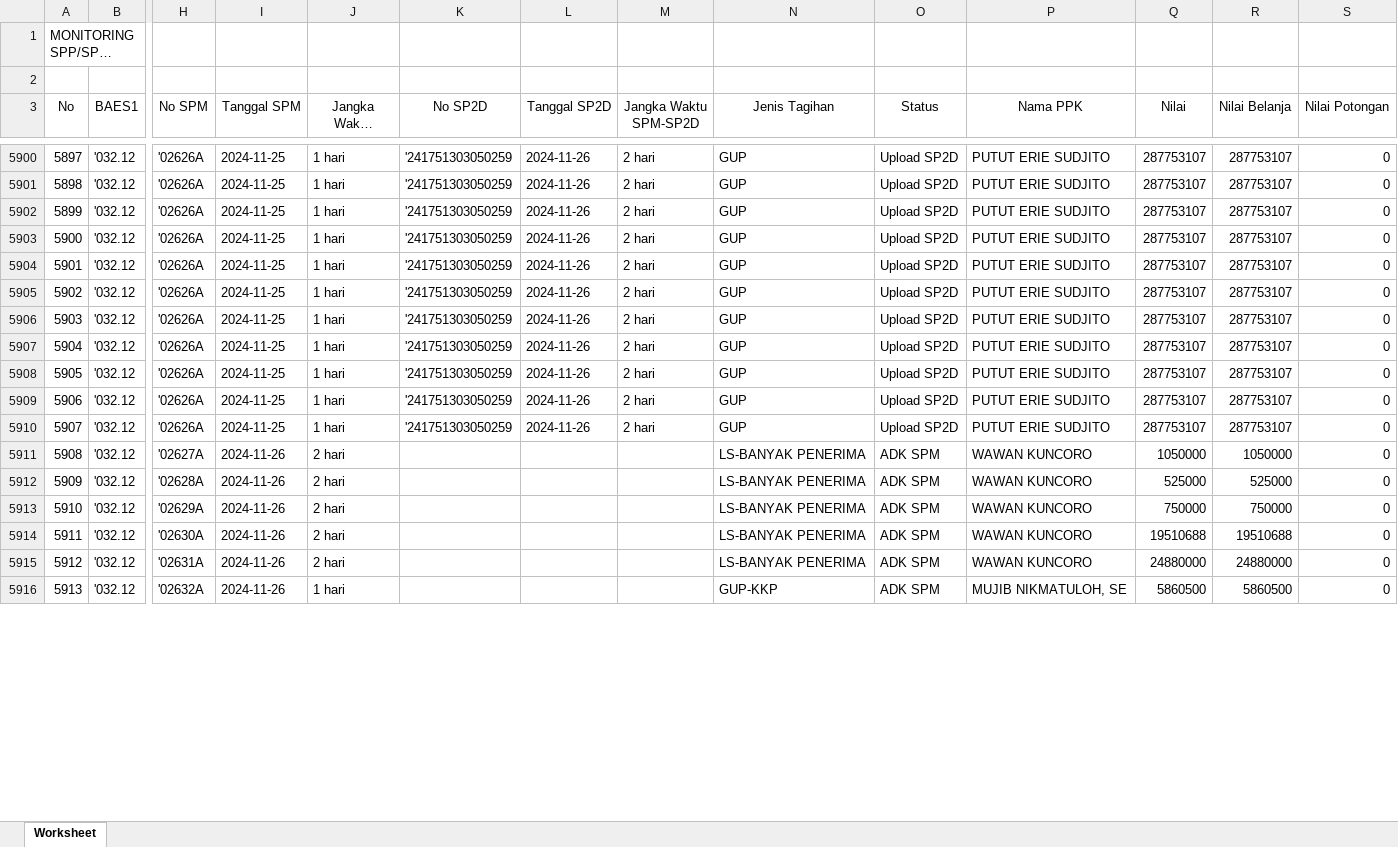
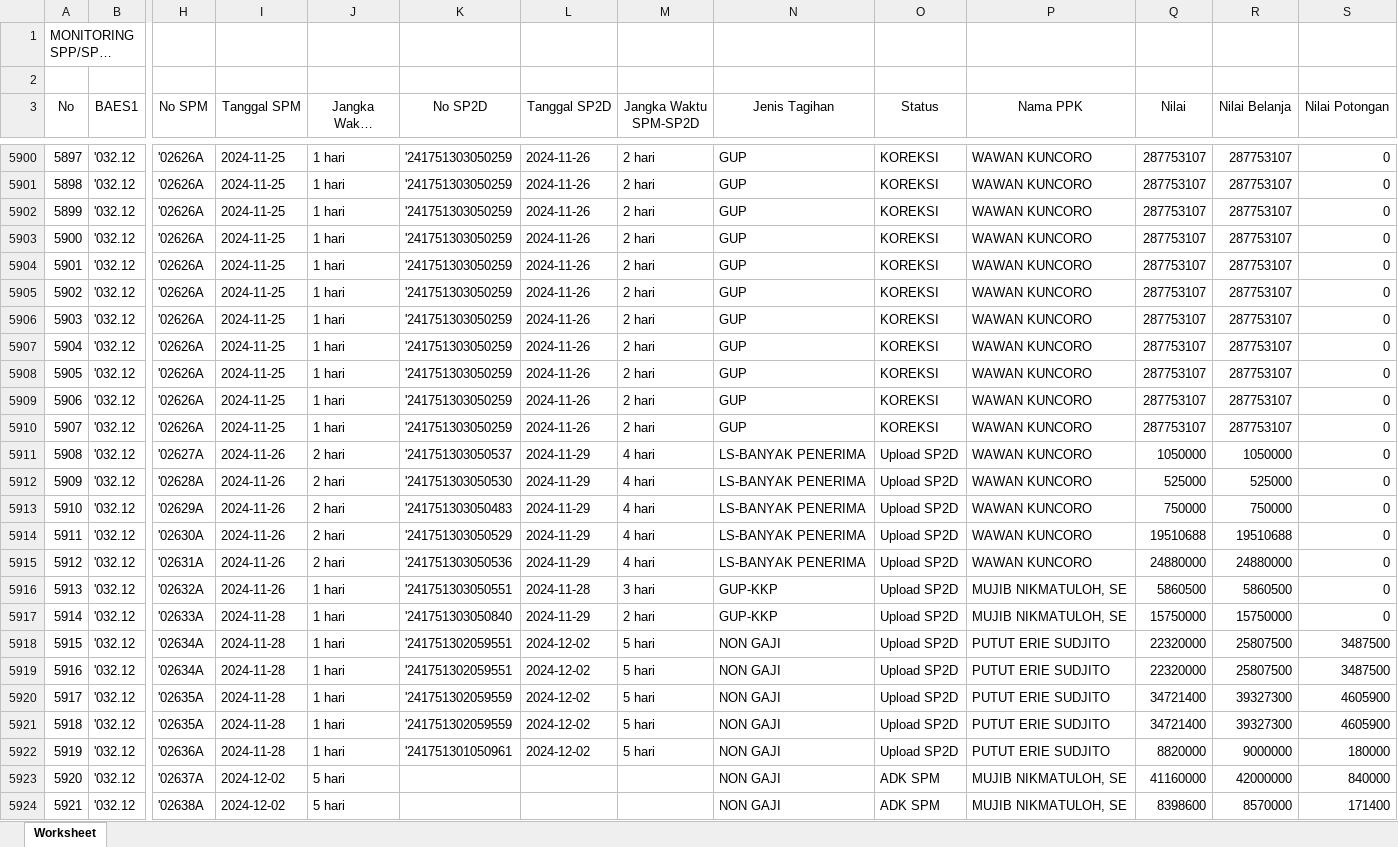
Before and after one commit to edimistiono/TA.2024, an Excel workbook: Database/MONITORING SPP_SPM_SP2D.xlsx, sheet Worksheet, drawn as a sheet; only a part is shown, gaps mark what is left out; long unchanged cells end in …; values as stored, in another font and other column widths than the file's, no borders; rows hold the shown columns only; the diff covers the shown part only; the diff names each change by its address in the sheet, - before the commit and + after, or states it on an @@ line.

```diff
--- a/Database/MONITORING SPP_SPM_SP2D.xlsx (sheet Worksheet)
+++ b/Database/MONITORING SPP_SPM_SP2D.xlsx (sheet Worksheet)
-O5900:O5910 (Status): Upload SP2D
+O5900:O5910 (Status): KOREKSI
-P5900:P5910 (Nama PPK): PUTUT ERIE SUDJITO
+P5900:P5910 (Nama PPK): WAWAN KUNCORO
-K5911 (No SP2D): (empty)
+K5911 (No SP2D): '241751303050537
-L5911:L5915 (Tanggal SP2D): (empty)
+L5911:L5915 (Tanggal SP2D): 2024-11-29
-M5911:M5915 (Jangka Waktu SPM-SP2D): (empty)
+M5911:M5915 (Jangka Waktu SPM-SP2D): 4 hari
-O5911:O5916 (Status): ADK SPM
+O5911:O5916 (Status): Upload SP2D
-K5912 (No SP2D): (empty)
+K5912 (No SP2D): '241751303050530
-K5913 (No SP2D): (empty)
+K5913 (No SP2D): '241751303050483
-K5914 (No SP2D): (empty)
+K5914 (No SP2D): '241751303050529
-K5915 (No SP2D): (empty)
+K5915 (No SP2D): '241751303050536
-K5916 (No SP2D): (empty)
+K5916 (No SP2D): '241751303050551
-L5916 (Tanggal SP2D): (empty)
+L5916 (Tanggal SP2D): 2024-11-28
-M5916 (Jangka Waktu SPM-SP2D): (empty)
+M5916 (Jangka Waktu SPM-SP2D): 3 hari
+row 5917: 5914 | '032.12 | '02633A | 2024-11-28 | 1 hari | '241751303050840 | 2024-11-29 | 2 hari | GUP-KKP | Upload SP2D | MUJIB NIKMATULOH, SE | 15750000 | 15750000 | 0
+row 5918: 5915 | '032.12 | '02634A | 2024-11-28 | 1 hari | '241751302059551 | 2024-12-02 | 5 hari | NON GAJI | Upload SP2D | PUTUT ERIE SUDJITO | 22320000 | 25807500 | 3487500
+row 5919: 5916 | '032.12 | '02634A | 2024-11-28 | 1 hari | '241751302059551 | 2024-12-02 | 5 hari | NON GAJI | Upload SP2D | PUTUT ERIE SUDJITO | 22320000 | 25807500 | 3487500
+row 5920: 5917 | '032.12 | '02635A | 2024-11-28 | 1 hari | '241751302059559 | 2024-12-02 | 5 hari | NON GAJI | Upload SP2D | PUTUT ERIE SUDJITO | 34721400 | 39327300 | 4605900
+row 5921: 5918 | '032.12 | '02635A | 2024-11-28 | 1 hari | '241751302059559 | 2024-12-02 | 5 hari | NON GAJI | Upload SP2D | PUTUT ERIE SUDJITO | 34721400 | 39327300 | 4605900
+row 5922: 5919 | '032.12 | '02636A | 2024-11-28 | 1 hari | '241751301050961 | 2024-12-02 | 5 hari | NON GAJI | Upload SP2D | PUTUT ERIE SUDJITO | 8820000 | 9000000 | 180000
+row 5923: 5920 | '032.12 | '02637A | 2024-12-02 | 5 hari |  |  |  | NON GAJI | ADK SPM | MUJIB NIKMATULOH, SE | 41160000 | 42000000 | 840000
+row 5924: 5921 | '032.12 | '02638A | 2024-12-02 | 5 hari |  |  |  | NON GAJI | ADK SPM | MUJIB NIKMATULOH, SE | 8398600 | 8570000 | 171400
```
Also changed, not shown: 40 added rows, 197 edited cells and row numbers in column A elsewhere in this sheet, Database/DAFTAR SP2D SATKER.xlsx, Database/MONITORING DETAIL TRANSAKSI FA 16 SEGMEN VERSI SP2D.xlsx, 2 other files.
